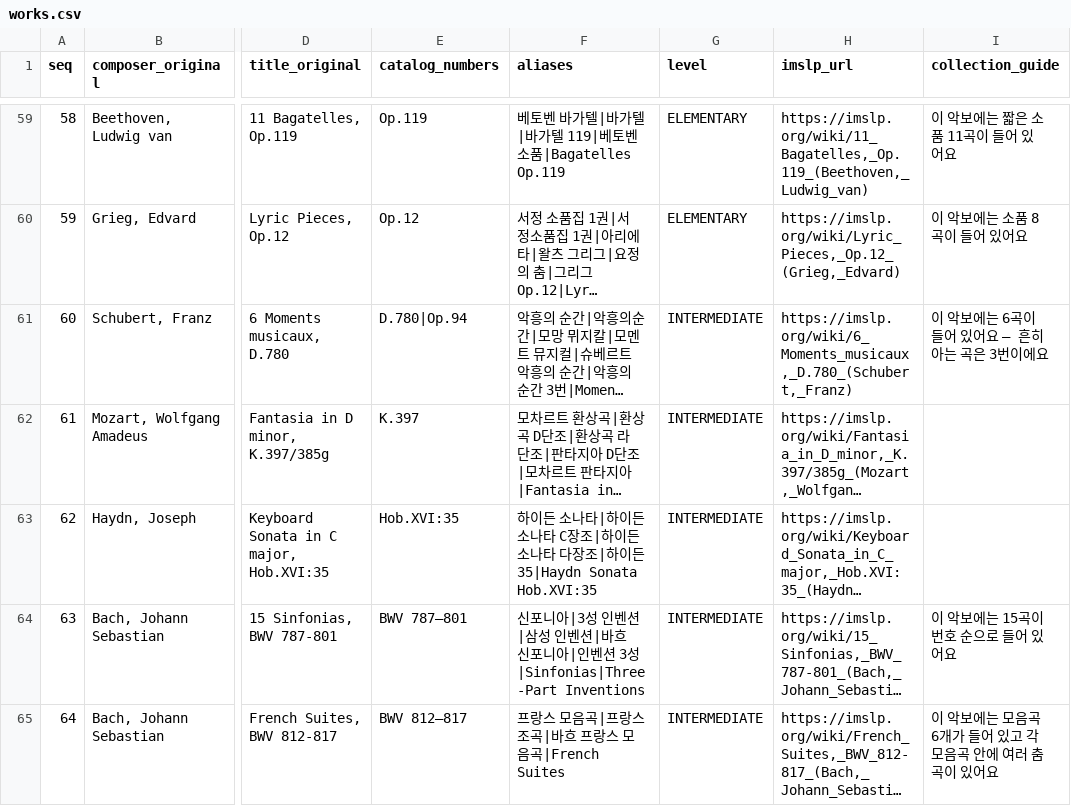
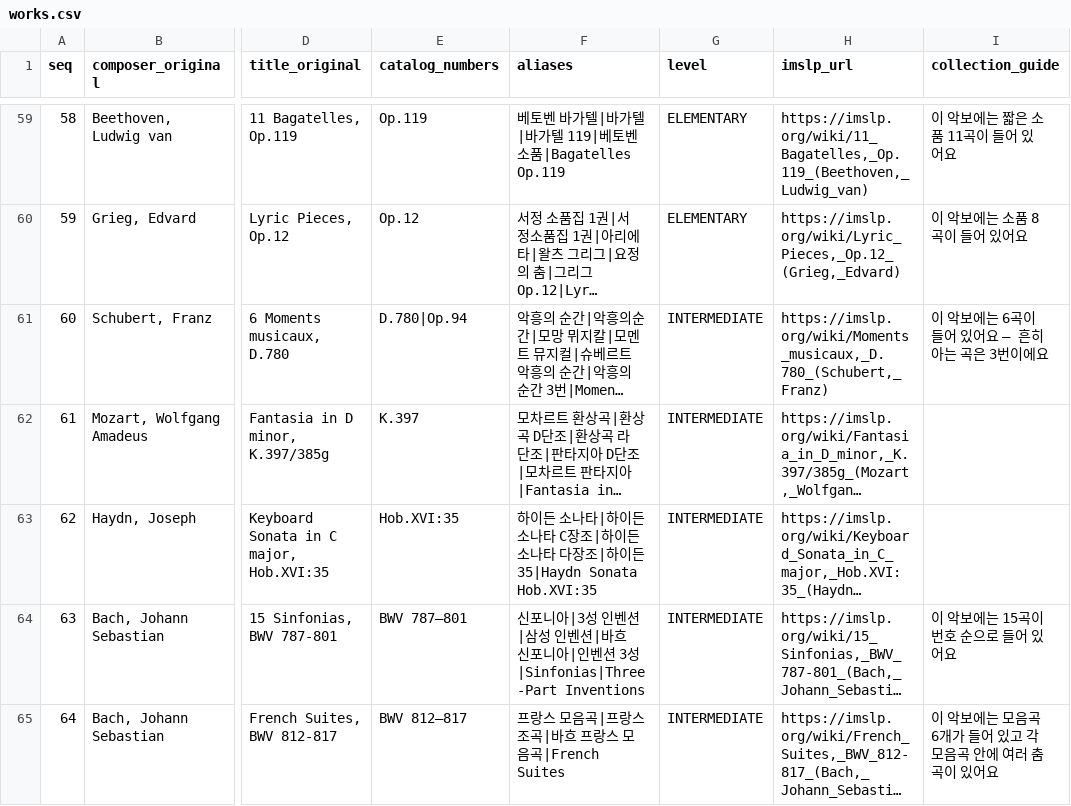
Before and after one commit to gks930620/imslp_sheet_music, a CSV file: src/main/resources/seed/works.csv, drawn as a sheet; only a part is shown, gaps mark what is left out; long unchanged cells end in …; the diff covers the shown part only; the diff names each change by its address in the sheet, - before the commit and + after, or states it on an @@ line.

```diff
--- a/src/main/resources/seed/works.csv
+++ b/src/main/resources/seed/works.csv
-H61 (imslp_url): https://imslp.org/wiki/6_Moments_musicaux,_D.780_(Schubert,_Franz)
+H61 (imslp_url): https://imslp.org/wiki/Moments_musicaux,_D.780_(Schubert,_Franz)
```
Also changed, not shown: 3 edited cells elsewhere in this file.
